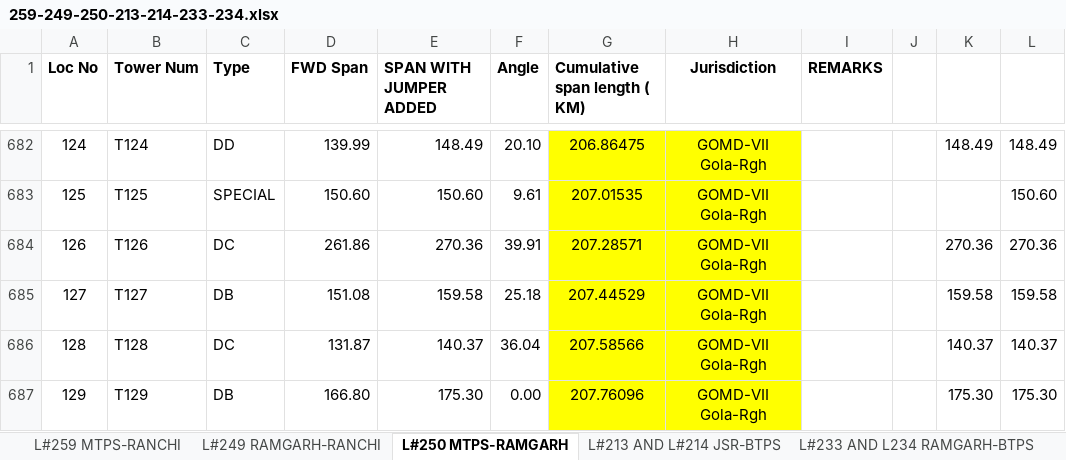
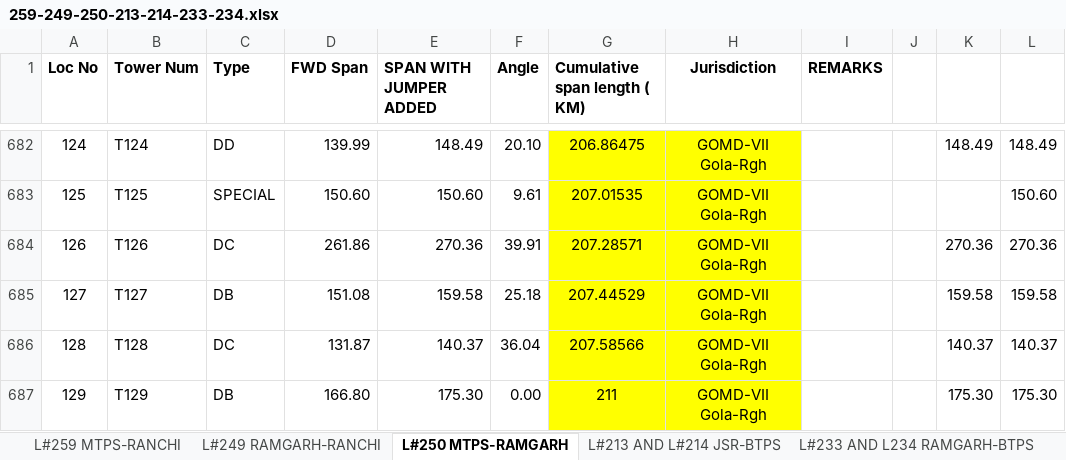
Before and after one commit to rajandubey4u/transmission-fault-locator, an Excel workbook: 259-249-250-213-214-233-234.xlsx, sheet L#250 MTPS-RAMGARH, drawn as a sheet; only a part is shown, gaps mark what is left out; values as stored, in another font and other column widths than the file's, no borders; the diff names each change by its address in the sheet, - before the commit and + after, or states it on an @@ line.

```diff
--- a/259-249-250-213-214-233-234.xlsx (sheet L#250 MTPS-RAMGARH)
+++ b/259-249-250-213-214-233-234.xlsx (sheet L#250 MTPS-RAMGARH)
-G687 (Cumulative span length ( KM)): 207.76096
+G687 (Cumulative span length ( KM)): 211
```
Also changed, not shown: sheet L#213 AND L#214 JSR-BTPS, sheet L#259 MTPS-RANCHI.
